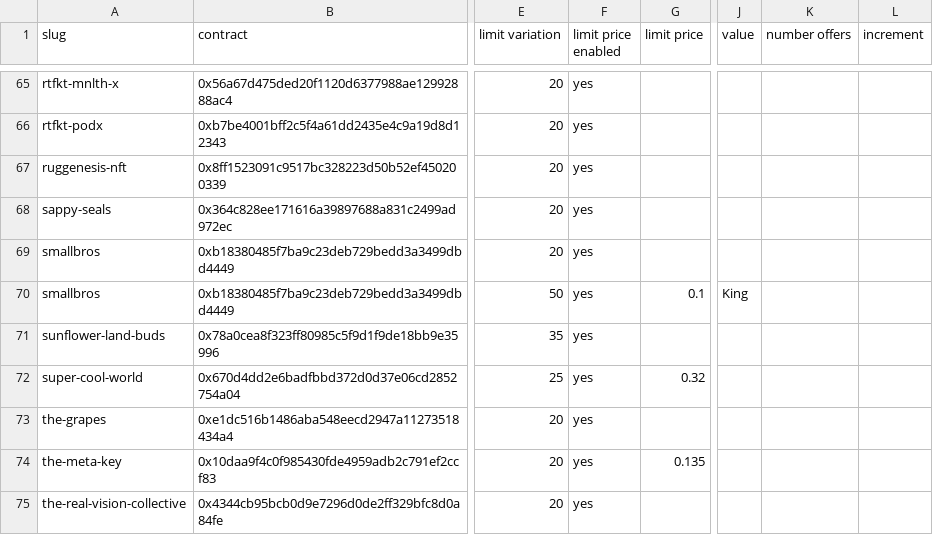
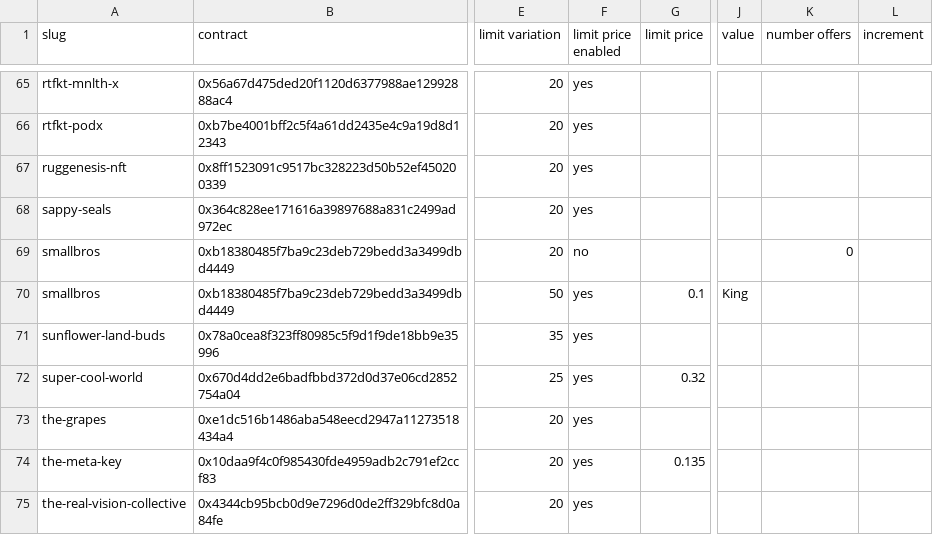
Before and after one commit to johnydev23/Opensea_automated_actions, a CSV file: Collections.csv, drawn as a sheet; only a part is shown, gaps mark what is left out; the diff names each change by its address in the sheet, - before the commit and + after, or states it on an @@ line.

```diff
--- a/Collections.csv
+++ b/Collections.csv
-F69 (limit price enabled): yes
+F69 (limit price enabled): no
-K69 (number offers): (empty)
+K69 (number offers): 0
```
